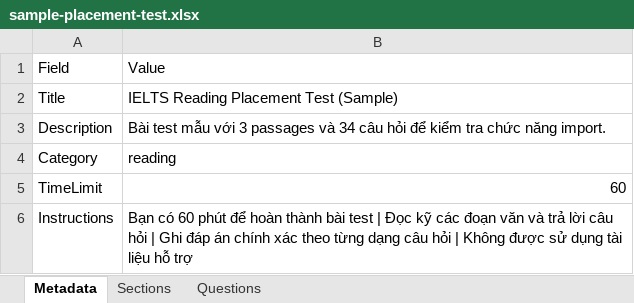
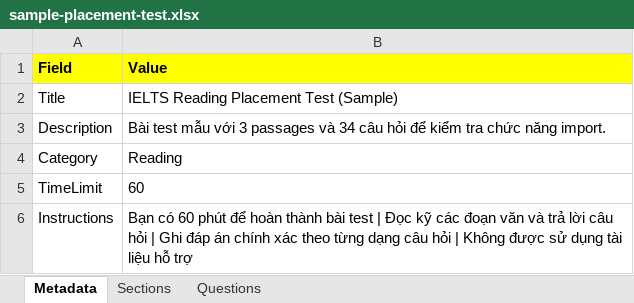
Before and after one commit to TungUy84/NCKH-Reading-Listening, an Excel workbook: fe-admin/public/import-samples/sample-placement-test.xlsx, sheet Metadata, drawn as a sheet; values as stored, in another font and other column widths than the file's, no borders; the diff names each change by its address in the sheet, - before the commit and + after, or states it on an @@ line.

```diff
--- a/fe-admin/public/import-samples/sample-placement-test.xlsx (sheet Metadata)
+++ b/fe-admin/public/import-samples/sample-placement-test.xlsx (sheet Metadata)
@@ A1:B1 fill: none → #FFFF00, bold: off → on @@
-B4 (Value): reading
+B4 (Value): Reading
-B5 alignment: right
+B5 alignment: left
```
Also changed, not shown: sheet Questions, sheet Sections, 14 other files.
